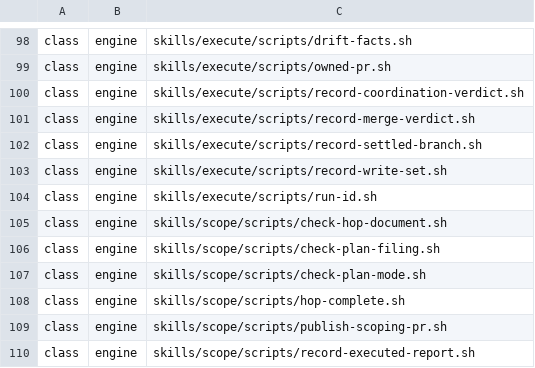
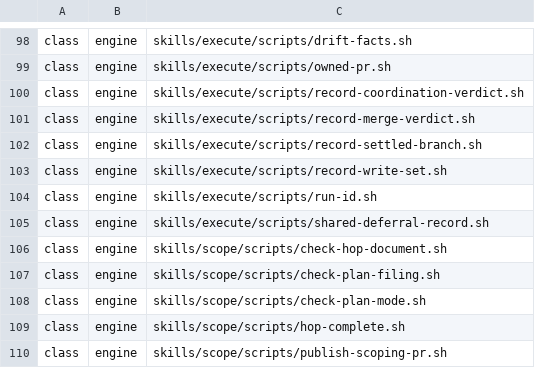
Before and after one commit to tsukumogami/shirabe, a TSV file: skills/work-on/references/review-level-rules.tsv, drawn as a sheet; only a part is shown, gaps mark what is left out; the shorter side is filled out with more unchanged rows; the diff names each change by its address in the sheet, - before the commit and + after, or states it on an @@ line.

Commit message:
fix(execute): satisfy the declaration, discard and freshness checks
shared-deferral-record.sh reads koto's last stderr line through a helper, so
the requires scan no longer reads `tail -n` on a koto line as a koto flag, and
its `command -v` probes keep stderr. The script joins the review-level engine
class, as every script a template's gate names must, and the execute mermaid
companion carries the new gate's note.

```diff
--- a/skills/work-on/references/review-level-rules.tsv
+++ b/skills/work-on/references/review-level-rules.tsv
+row 105: class | engine | skills/execute/scripts/shared-deferral-record.sh
```
Also changed, not shown: 2 other files.
